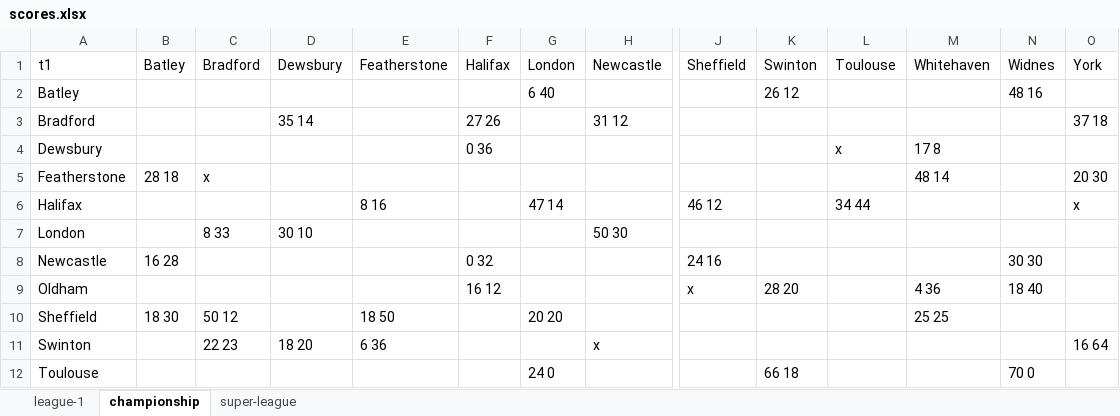
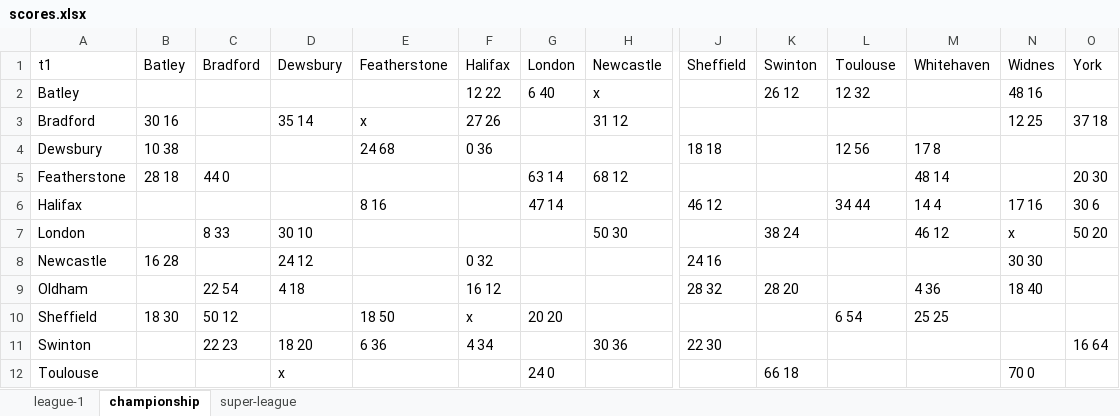
Before and after one commit to nxskok/rugby-league, an Excel workbook: scores.xlsx, sheet championship, drawn as a sheet; only a part is shown, gaps mark what is left out; values as stored, in another font and other column widths than the file's, no borders; the diff covers the shown part only; the diff names each change by its address in the sheet, - before the commit and + after, or states it on an @@ line.

```diff
--- a/scores.xlsx (sheet championship)
+++ b/scores.xlsx (sheet championship)
-F2 (Halifax): (empty)
+F2 (Halifax): 12 22
-H2 (Newcastle): (empty)
+H2 (Newcastle): x
-L2 (Toulouse): (empty)
+L2 (Toulouse): 12 32
-B3 (Batley): (empty)
+B3 (Batley): 30 16
-E3 (Featherstone): (empty)
+E3 (Featherstone): x
-N3 (Widnes): (empty)
+N3 (Widnes): 12 25
-B4 (Batley): (empty)
+B4 (Batley): 10 38
-E4 (Featherstone): (empty)
+E4 (Featherstone): 24 68
-J4 (Sheffield): (empty)
+J4 (Sheffield): 18 18
-L4 (Toulouse): x
+L4 (Toulouse): 12 56
-C5 (Bradford): x
+C5 (Bradford): 44 0
-G5 (London): (empty)
+G5 (London): 63 14
-H5 (Newcastle): (empty)
+H5 (Newcastle): 68 12
-M6 (Whitehaven): (empty)
+M6 (Whitehaven): 14 4
-N6 (Widnes): (empty)
+N6 (Widnes): 17 16
-O6 (York): x
+O6 (York): 30 6
-K7 (Swinton): (empty)
+K7 (Swinton): 38 24
-M7 (Whitehaven): (empty)
+M7 (Whitehaven): 46 12
-N7 (Widnes): (empty)
+N7 (Widnes): x
-O7 (York): (empty)
+O7 (York): 50 20
-D8 (Dewsbury): (empty)
+D8 (Dewsbury): 24 12
-C9 (Bradford): (empty)
+C9 (Bradford): 22 54
-D9 (Dewsbury): (empty)
+D9 (Dewsbury): 4 18
-J9 (Sheffield): x
+J9 (Sheffield): 28 32
-F10 (Halifax): (empty)
+F10 (Halifax): x
-L10 (Toulouse): (empty)
+L10 (Toulouse): 6 54
-F11 (Halifax): (empty)
+F11 (Halifax): 4 34
-H11 (Newcastle): x
+H11 (Newcastle): 30 36
-J11 (Sheffield): (empty)
+J11 (Sheffield): 22 30
-D12 (Dewsbury): (empty)
+D12 (Dewsbury): x
```
Also changed, not shown: 11 edited cells elsewhere in this sheet, sheet super-league, sheet league-1, 2 other files.
